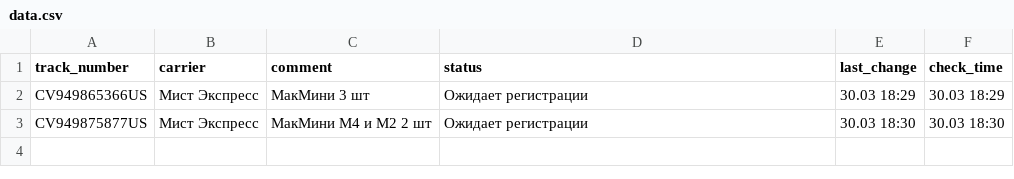
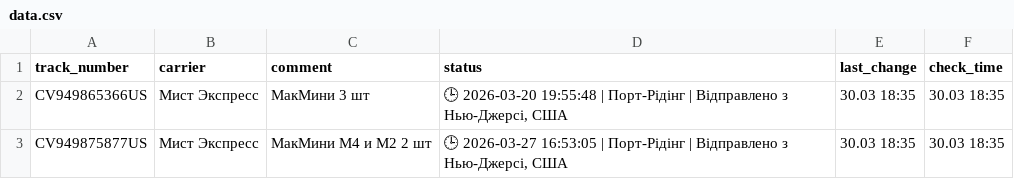
Before and after one commit to Madychenia/trackship, a CSV file: data.csv, drawn as a sheet.

Commit message:
Pulse: 30.03 18:35

```diff
--- a/data.csv
+++ b/data.csv
@@ -1,3 +1,3 @@
 track_number,carrier,comment,status,last_change,check_time
-CV949865366US,Мист Экспресс,МакМини 3 шт,Ожидает регистрации,30.03 18:29,30.03 18:29
-CV949875877US,Мист Экспресс,МакМини М4 и М2 2 шт,Ожидает регистрации,30.03 18:30,30.03 18:30
+CV949865366US,Мист Экспресс,МакМини 3 шт,"🕒 2026-03-20 19:55:48 | Порт-Рідінг | Відправлено з Нью-Джерсі, США",30.03 18:35,30.03 18:35
+CV949875877US,Мист Экспресс,МакМини М4 и М2 2 шт,"🕒 2026-03-27 16:53:05 | Порт-Рідінг | Відправлено з Нью-Джерсі, США",30.03 18:35,30.03 18:35
```
